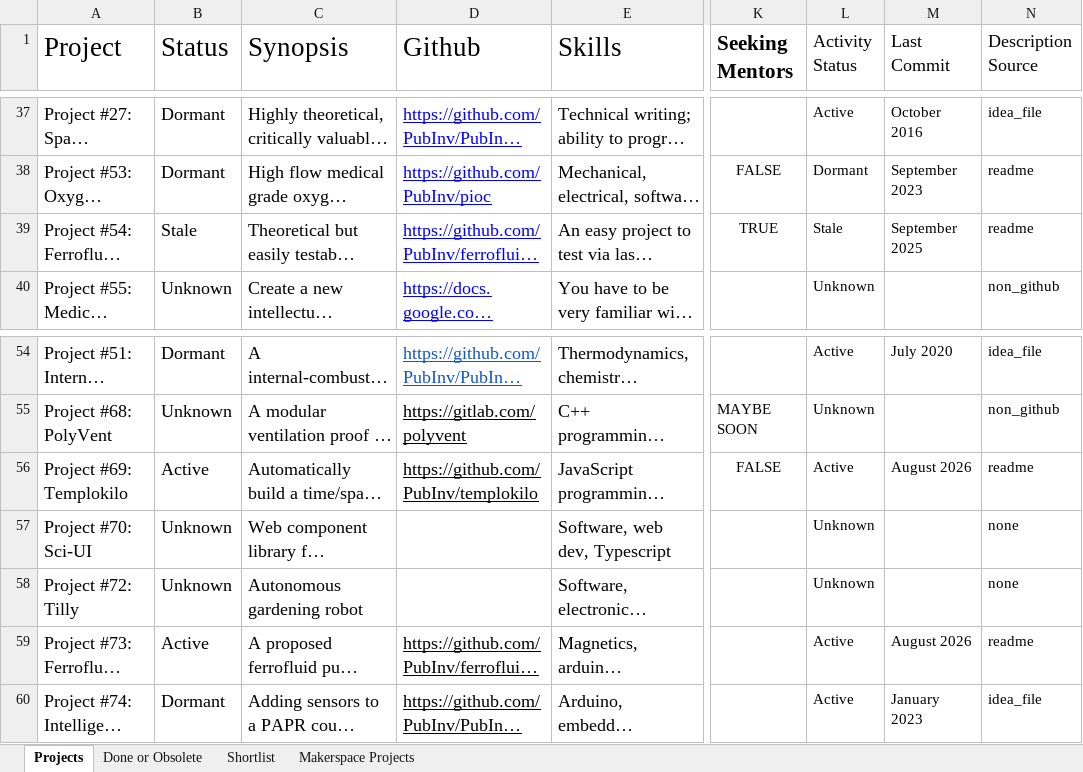
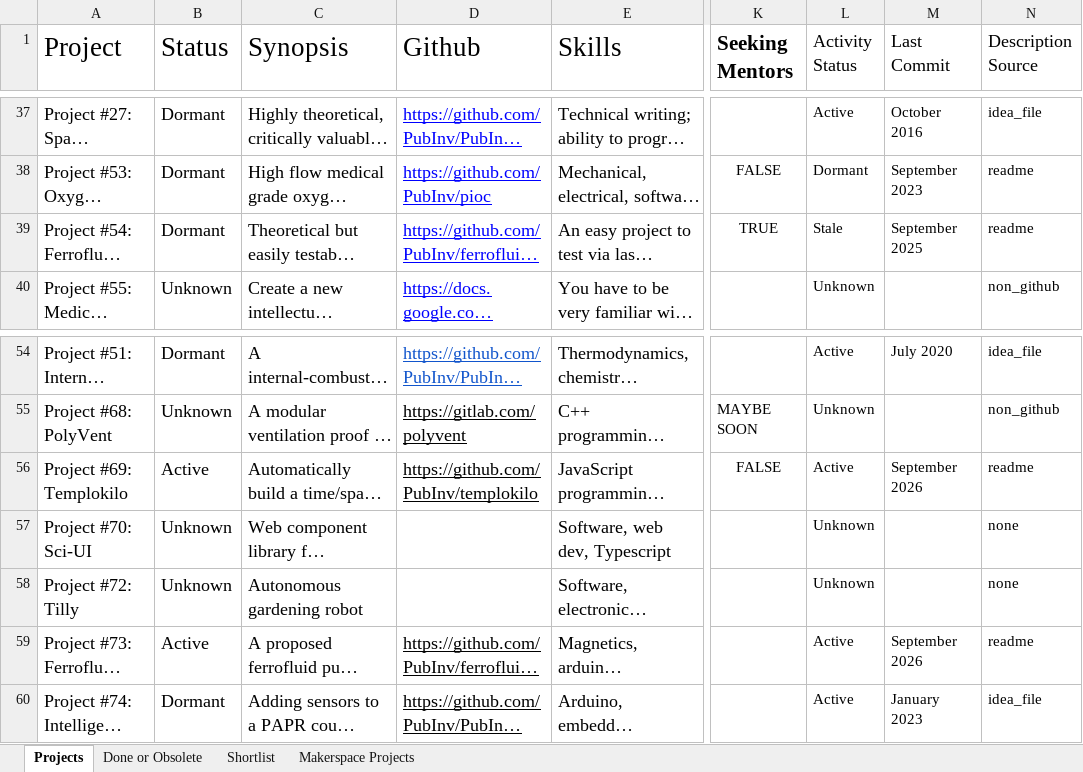
Before and after one commit to PubInv/Project-ChatBot, an Excel workbook: sources/Public Invention Projects.xlsx, sheet Projects, drawn as a sheet; only a part is shown, gaps mark what is left out; long unchanged cells end in …; values as stored, in another font and other column widths than the file's, no borders; charts and pictures not drawn; the diff names each change by its address in the sheet, - before the commit and + after, or states it on an @@ line.

```diff
--- a/sources/Public Invention Projects.xlsx (sheet Projects)
+++ b/sources/Public Invention Projects.xlsx (sheet Projects)
-B39 (Status): Stale
+B39 (Status): Dormant
-M56 (Last Commit): August 2026
+M56 (Last Commit): September 2026
-M59 (Last Commit): August 2026
+M59 (Last Commit): September 2026
```
Also changed, not shown: sheet Shortlist.
